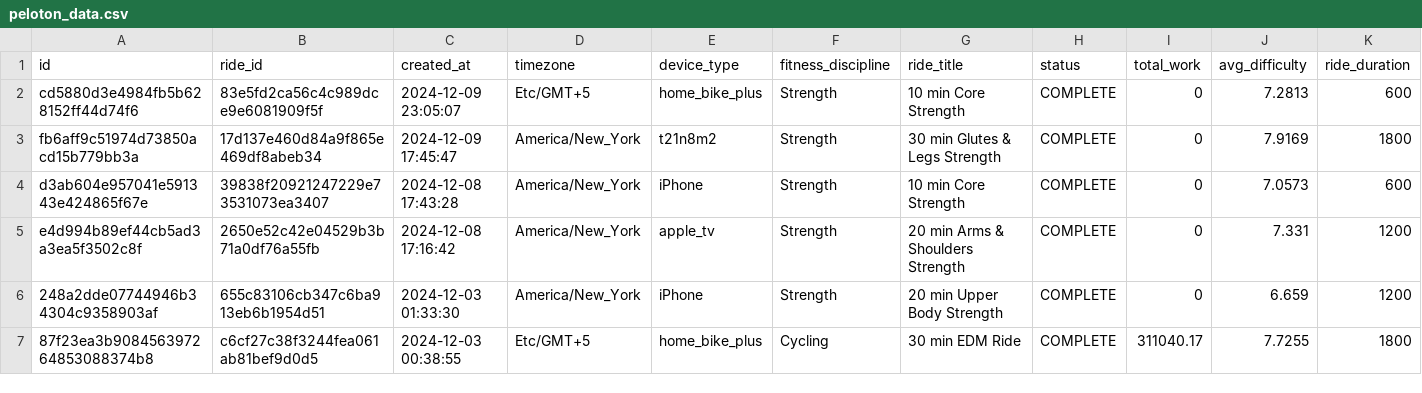
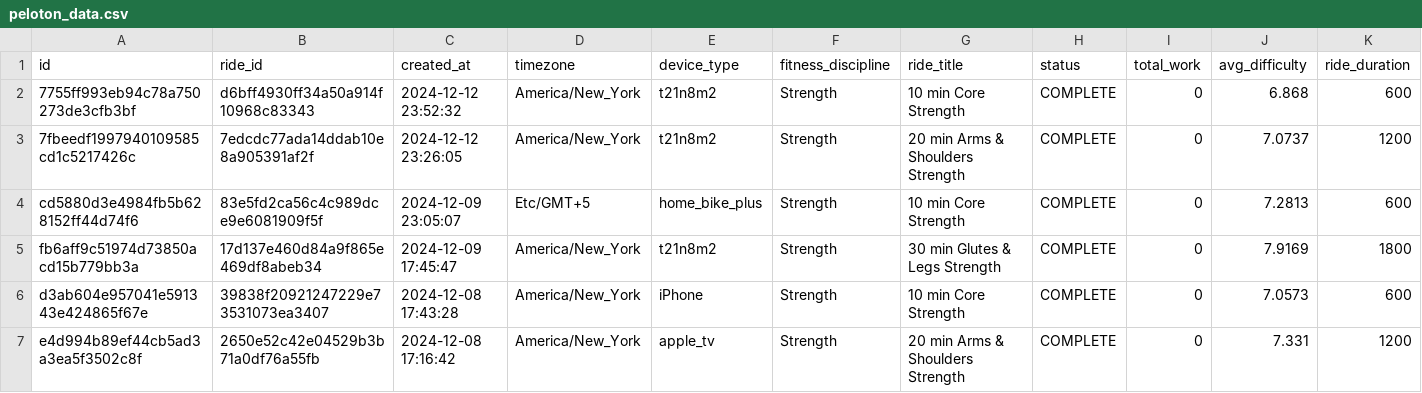
Before and after one commit to tashapiro/pelotanya, a CSV file: data/peloton_data.csv, drawn as a sheet; only a part is shown; the shorter side is filled out with more unchanged rows; rows hold the shown columns only; the diff names each change by its address in the sheet, - before the commit and + after, or states it on an @@ line.

Commit message:
Update data

```diff
--- a/data/peloton_data.csv
+++ b/data/peloton_data.csv
+row 2: 7755ff993eb94c78a750273de3cfb3bf | d6bff4930ff34a50a914f10968c83343 | 2024-12-12 23:52:32 | America/New_York | t21n8m2 | Strength | 10 min Core Strength | COMPLETE | 0 | 6.868 | 600
+row 3: 7fbeedf1997940109585cd1c5217426c | 7edcdc77ada14ddab10e8a905391af2f | 2024-12-12 23:26:05 | America/New_York | t21n8m2 | Strength | 20 min Arms & Shoulders Strength | COMPLETE | 0 | 7.0737 | 1200
```
